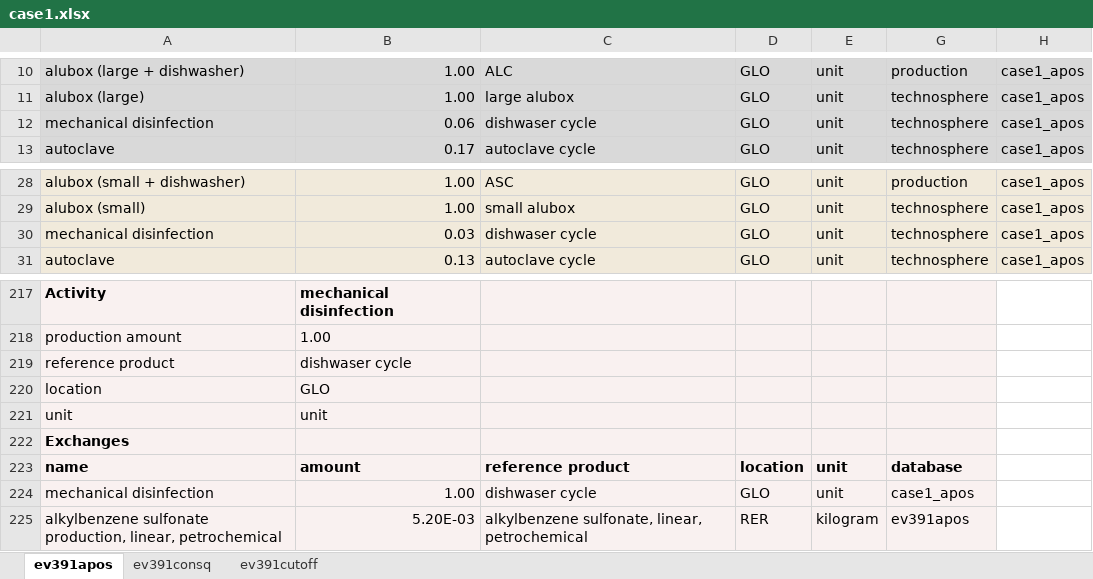
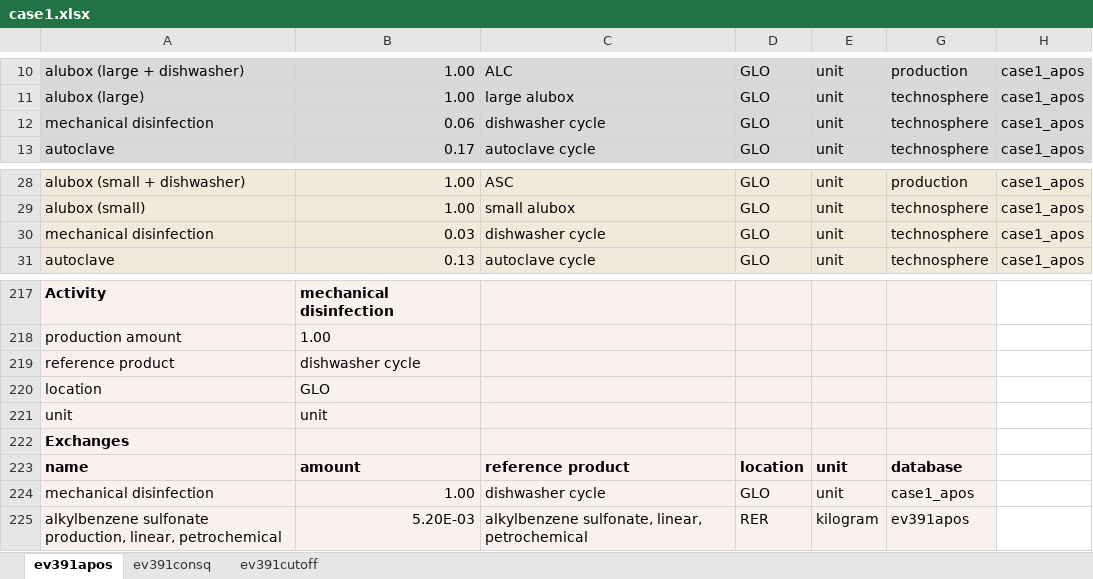
Before and after one commit to RuneWF/Single-use-vs-multi-use-in-health-care, an Excel workbook: Data/databases/case1.xlsx, sheet ev391apos, drawn as a sheet; only a part is shown, gaps mark what is left out; values as stored, in another font and other column widths than the file's, no borders; the diff names each change by its address in the sheet, - before the commit and + after, or states it on an @@ line.

Commit message:
modified:   Data/databases/case1.xlsx 	modified:   Data/databases/temp.xlsx 	modified:   Libaries/LCA_plots.py 	modified:   Libaries/__pycache__/LCA_plots.cpython-311.pyc 	modified:   Libaries/__pycache__/import_ecoinvent_and_databases.cpython-311.pyc 	modified:   Libaries/__pycache__/life_cycle_assessment.cpython-311.pyc 	modified:   Libaries/import_ecoinvent_and_databases.py 	modified:   Libaries/life_cycle_assessment.py 	modified:   jupyter scripts/main.ipynb 	modified:   jupyter scripts/playground.ipynb 	modified:   results/case1_apos/GWP_life_stage_pr_scenario_apos.jpg 	modified:   results/case1_apos/data_case1_apos_recipe.xlsx 	modified:   results/case1_apos/scaled_impact_score_multi_apos_ReCiPe 2016 v1.03, endpoint (H) Runes edition.jpg 	modified:   results/case1_apos/scaled_impact_score_multi_apos_ReCiPe 2016 v1.03, midpoint (H) Runes edition.jpg 	modified:   results/case1_consq/GWP_life_stage_pr_scenario_consq.jpg 	modified:   results/case1_consq/data_case1_consq_recipe.xlsx 	modified:   results/case1_consq/scaled_impact_score_multi_consq_ReCiPe 2016 v1.03, endpoint (H) Runes edition.jpg 	modified:   results/case1_consq/scaled_impact_score_multi_consq_ReCiPe 2016 v1.03, midpoint (H) Runes edition.jpg 	modified:   results/case1_cut_off/GWP_life_stage_pr_scenario_cut_off.jpg 	modified:   results/case1_cut_off/data_case1_cut_off_recipe.xlsx 	modified:   results/case1_cut_off/data_uniquie_case1_cut_off_recipe.xlsx 	modified:   results/case1_cut_off/scaled_impact_score_multi_cut_off_ReCiPe 2016 v1.03, endpoint (H) Runes edition.jpg 	modified:   results/case1_cut_off/scaled_impact_score_multi_cut_off_ReCiPe 2016 v1.03, midpoint (H) Runes edition.jpg

```diff
--- a/Data/databases/case1.xlsx (sheet ev391apos)
+++ b/Data/databases/case1.xlsx (sheet ev391apos)
-C12: dishwaser cycle
+C12: dishwasher cycle
-C30: dishwaser cycle
+C30: dishwasher cycle
-B219: dishwaser cycle
+B219: dishwasher cycle
-C224: dishwaser cycle
+C224: dishwasher cycle
```
Also changed, not shown: sheet ev391cutoff, sheet ev391consq, formulas that keep their value, Data/databases/temp.xlsx, results/case1_apos/data_case1_apos_recipe.xlsx, 17 other files.
